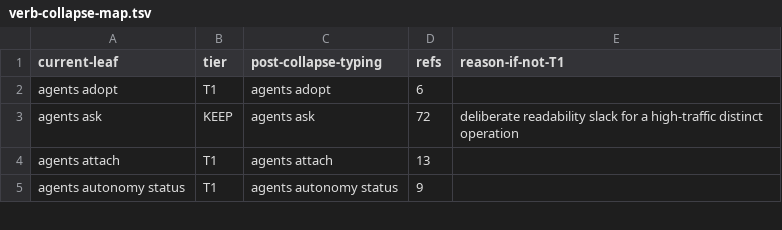
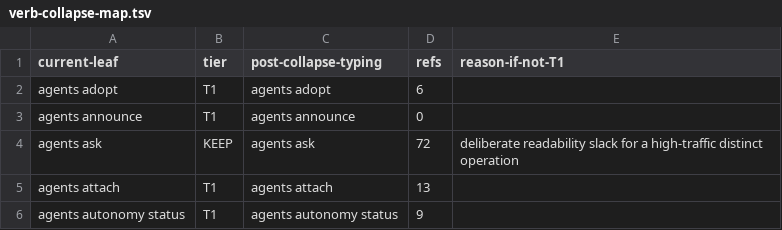
Before and after one commit to bllshttng/footnote, a TSV file: scripts/ci/verb-collapse-map.tsv, drawn as a sheet; only a part is shown.

Commit message:
fix(announce): allocate agents announce in the verb-collapse map
The collapsed action inventory drifted one row: RUST_CLIENT_VERBS
gains announce as a routable action, so the map allocates it (T1, no
collapse) and the row-count pin bumps to 613.

```diff
--- a/scripts/ci/verb-collapse-map.tsv
+++ b/scripts/ci/verb-collapse-map.tsv
@@ -2,2 +2,3 @@ current-leaf	tier	post-collapse-typing	refs	reason-if-not-T1
 agents adopt	T1	agents adopt	6
+agents announce	T1	agents announce	0
 agents ask	KEEP	agents ask	72	deliberate readability slack for a high-traffic distinct operation
```
Also changed, not shown: 1 other file.
